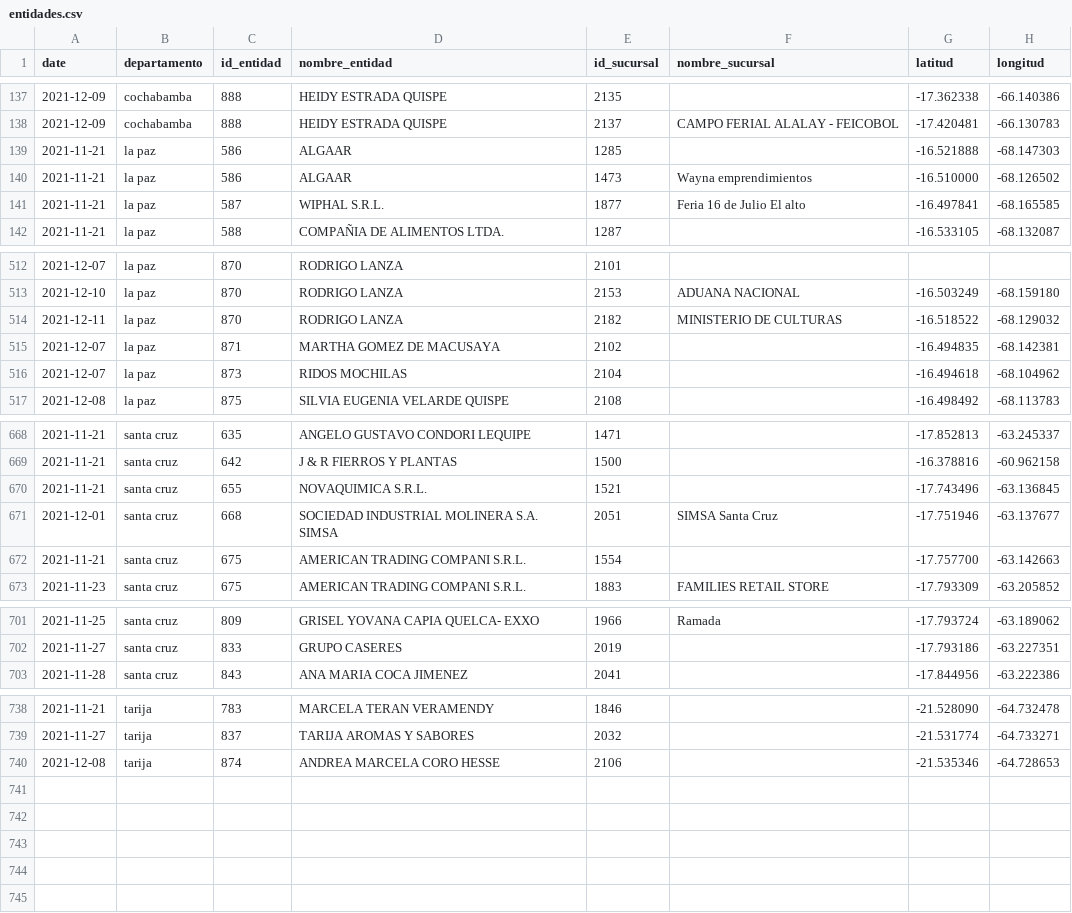
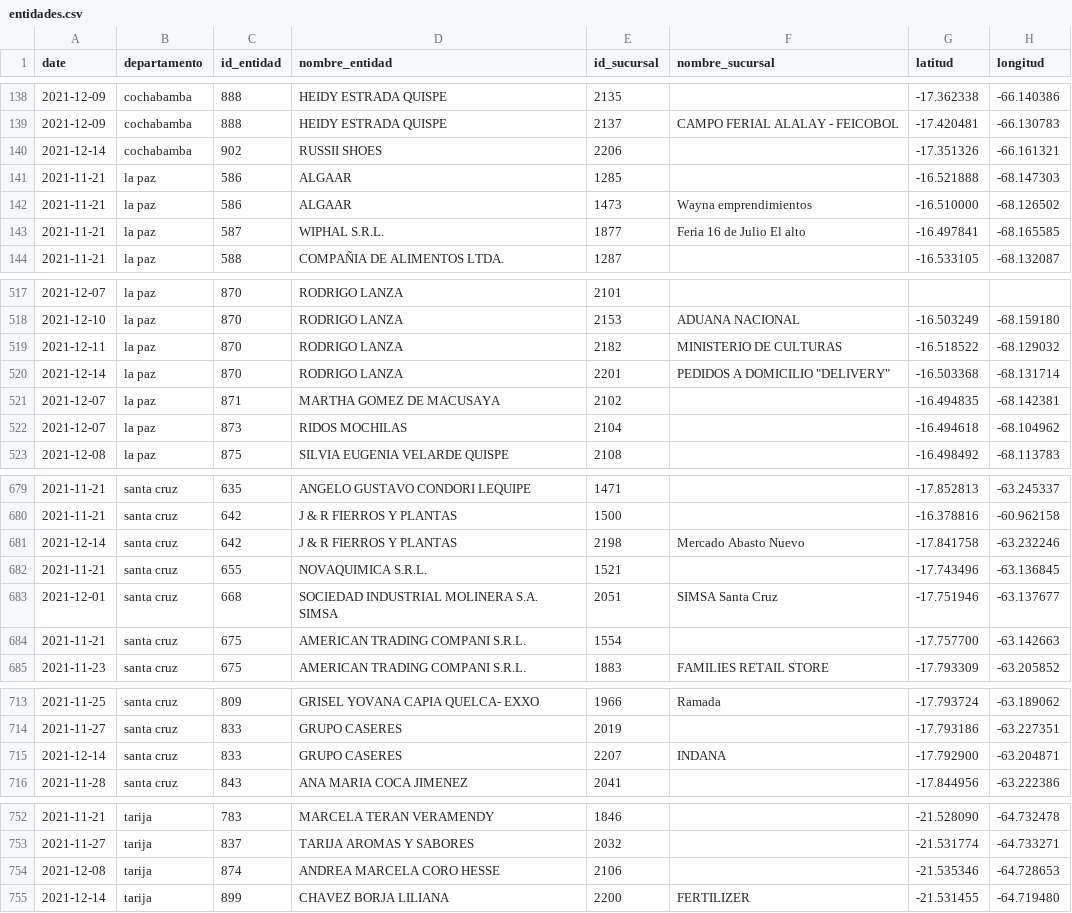
Before and after one commit to mauforonda/consumelonuestro, a CSV file: data/entidades.csv, drawn as a sheet; only a part is shown, gaps mark what is left out; the diff covers the shown part only; the diff names each change by its address in the sheet, - before the commit and + after, or states it on an @@ line.

```diff
--- a/data/entidades.csv
+++ b/data/entidades.csv
+row 140: 2021-12-14 | cochabamba | 902 | RUSSII SHOES | 2206 |  | -17.351326 | -66.161321
+row 520: 2021-12-14 | la paz | 870 | RODRIGO LANZA | 2201 | PEDIDOS A DOMICILIO "DELIVERY" | -16.503368 | -68.131714
+row 681: 2021-12-14 | santa cruz | 642 | J & R FIERROS Y PLANTAS | 2198 | Mercado Abasto Nuevo | -17.841758 | -63.232246
+row 715: 2021-12-14 | santa cruz | 833 | GRUPO CASERES | 2207 | INDANA | -17.792900 | -63.204871
+row 755: 2021-12-14 | tarija | 899 | CHAVEZ BORJA LILIANA | 2200 | FERTILIZER | -21.531455 | -64.719480
```
Also changed, not shown: 10 added rows elsewhere in this file, 1 other file.
